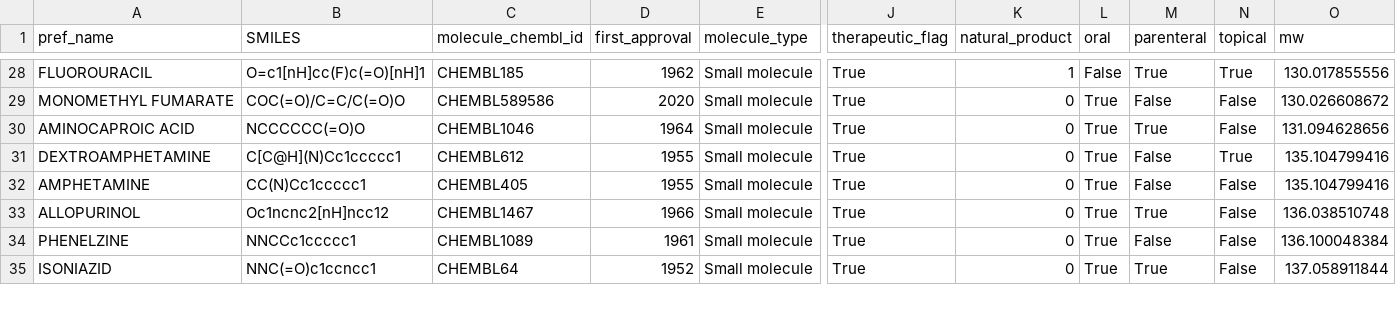
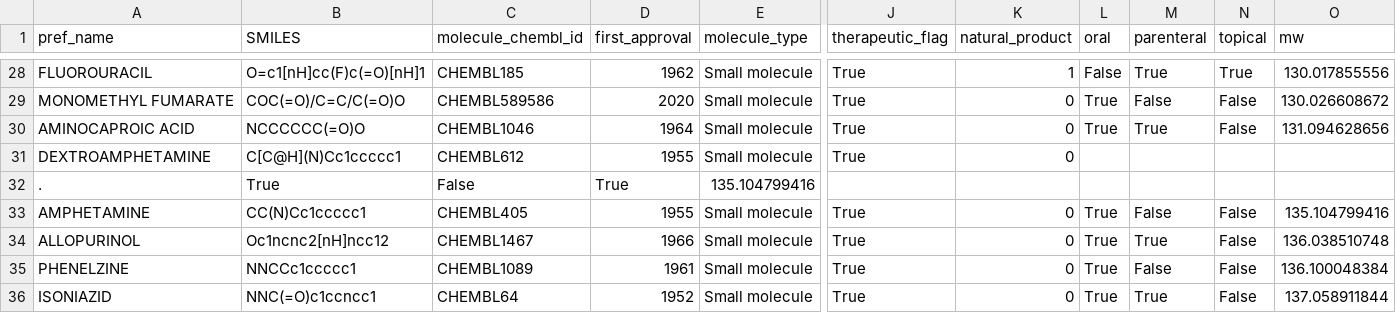
Before and after one commit to arturcgs/masters-project, a CSV file: main_project/data/pre_manual_curation/main_df.csv, drawn as a sheet; only a part is shown, gaps mark what is left out; rows hold the shown columns only; the diff names each change by its address in the sheet, - before the commit and + after, or states it on an @@ line.

Commit message:
started adding inchikey column

```diff
--- a/main_project/data/pre_manual_curation/main_df.csv
+++ b/main_project/data/pre_manual_curation/main_df.csv
-L31 (oral): True
+L31 (oral): (empty)
-M31 (parenteral): False
+M31 (parenteral): (empty)
-N31 (topical): True
+N31 (topical): (empty)
-O31 (mw): 135.104799416
+O31 (mw): (empty)
+row 32: . | True | False | True | 135.104799416
```
Also changed, not shown: 1 other file.
